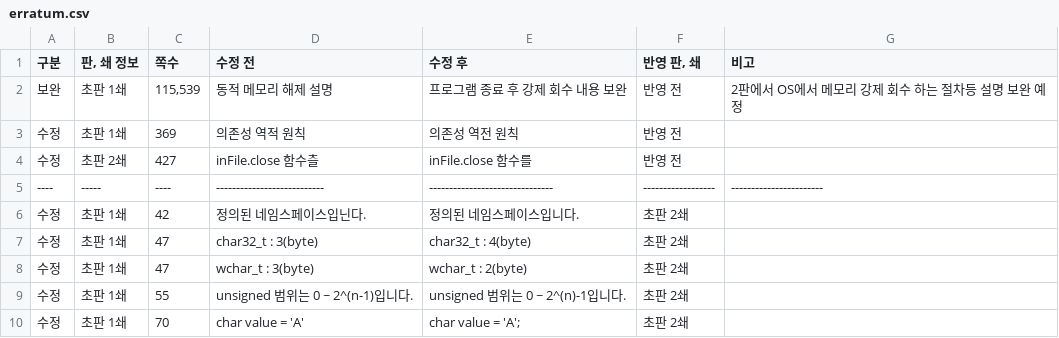
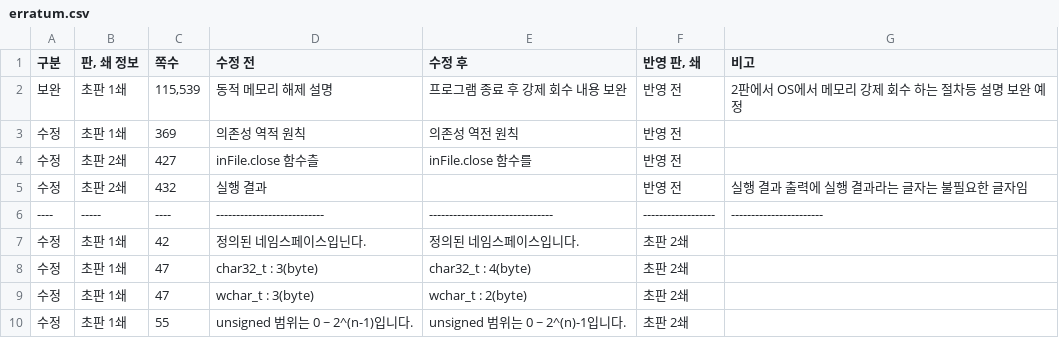
Before and after one commit to mystous/DoItCPP, a CSV file: erratum/erratum.csv, drawn as a sheet; only a part is shown; the shorter side is filled out with more unchanged rows; the diff names each change by its address in the sheet, - before the commit and + after, or states it on an @@ line.

Commit message:
Update erratum.csv

```diff
--- a/erratum/erratum.csv
+++ b/erratum/erratum.csv
+row 5: 수정 | 초판 2쇄 | 432 | 실행 결과 |  | 반영 전 | 실행 결과 출력에 실행 결과라는 글자는 불필요한 글자임
```
